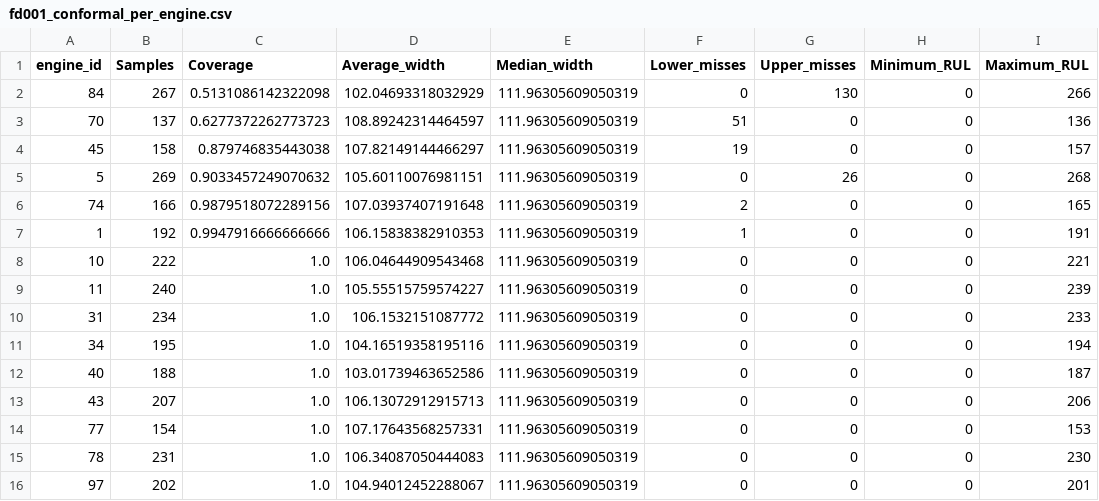
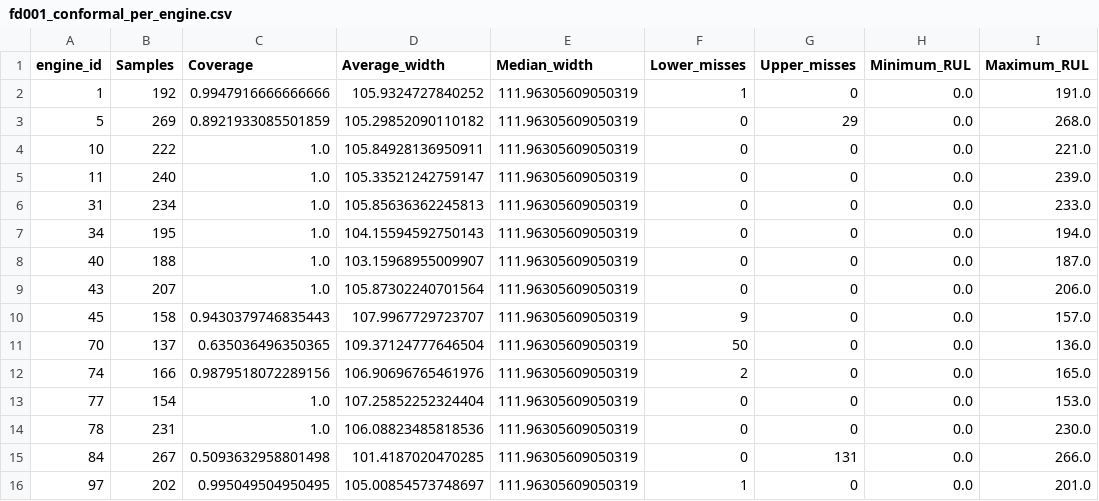
Before and after one commit to PartowRoshani/jet-engine-hospital-cmapss, a CSV file: reports/tables/fd001_conformal_per_engine.csv, drawn as a sheet.

```diff
--- a/reports/tables/fd001_conformal_per_engine.csv
+++ b/reports/tables/fd001_conformal_per_engine.csv
@@ -1,16 +1,16 @@
 engine_id,Samples,Coverage,Average_width,Median_width,Lower_misses,Upper_misses,Minimum_RUL,Maximum_RUL
-84,267,0.5131086142322098,102.04693318032929,111.96305609050319,0,130,0,266
-70,137,0.6277372262773723,108.89242314464597,111.96305609050319,51,0,0,136
-45,158,0.879746835443038,107.82149144466297,111.96305609050319,19,0,0,157
-5,269,0.9033457249070632,105.60110076981151,111.96305609050319,0,26,0,268
-74,166,0.9879518072289156,107.03937407191648,111.96305609050319,2,0,0,165
-1,192,0.9947916666666666,106.15838382910353,111.96305609050319,1,0,0,191
-10,222,1.0,106.04644909543468,111.96305609050319,0,0,0,221
-11,240,1.0,105.55515759574227,111.96305609050319,0,0,0,239
-31,234,1.0,106.1532151087772,111.96305609050319,0,0,0,233
-34,195,1.0,104.16519358195116,111.96305609050319,0,0,0,194
-40,188,1.0,103.01739463652586,111.96305609050319,0,0,0,187
-43,207,1.0,106.13072912915713,111.96305609050319,0,0,0,206
-77,154,1.0,107.17643568257331,111.96305609050319,0,0,0,153
-78,231,1.0,106.34087050444083,111.96305609050319,0,0,0,230
-97,202,1.0,104.94012452288067,111.96305609050319,0,0,0,201
+1,192,0.9947916666666666,105.9324727840252,111.96305609050319,1,0,0.0,191.0
+5,269,0.8921933085501859,105.29852090110182,111.96305609050319,0,29,0.0,268.0
+10,222,1.0,105.84928136950911,111.96305609050319,0,0,0.0,221.0
+11,240,1.0,105.33521242759147,111.96305609050319,0,0,0.0,239.0
+31,234,1.0,105.85636362245813,111.96305609050319,0,0,0.0,233.0
+34,195,1.0,104.15594592750143,111.96305609050319,0,0,0.0,194.0
+40,188,1.0,103.15968955009907,111.96305609050319,0,0,0.0,187.0
+43,207,1.0,105.87302240701564,111.96305609050319,0,0,0.0,206.0
+45,158,0.9430379746835443,107.9967729723707,111.96305609050319,9,0,0.0,157.0
+70,137,0.635036496350365,109.37124777646504,111.96305609050319,50,0,0.0,136.0
+74,166,0.9879518072289156,106.90696765461976,111.96305609050319,2,0,0.0,165.0
+77,154,1.0,107.25852252324404,111.96305609050319,0,0,0.0,153.0
+78,231,1.0,106.08823485818536,111.96305609050319,0,0,0.0,230.0
+84,267,0.5093632958801498,101.4187020470285,111.96305609050319,0,131,0.0,266.0
+97,202,0.995049504950495,105.00854573748697,111.96305609050319,1,0,0.0,201.0
```
Also changed, not shown: reports/tables/fd001_conformal_95_internal_test.csv, reports/tables/fd001_conformal_confidence_intervals.csv, 21 other files.
